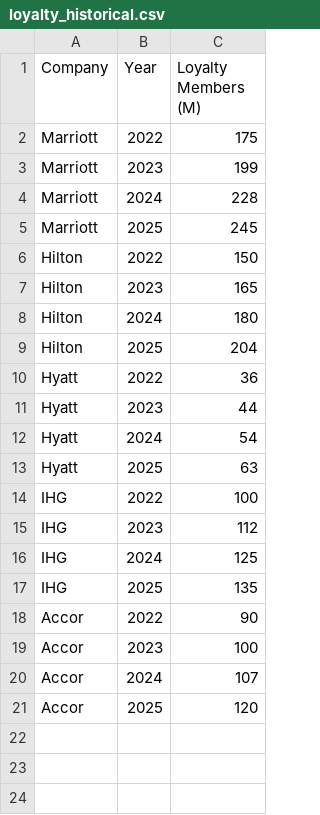
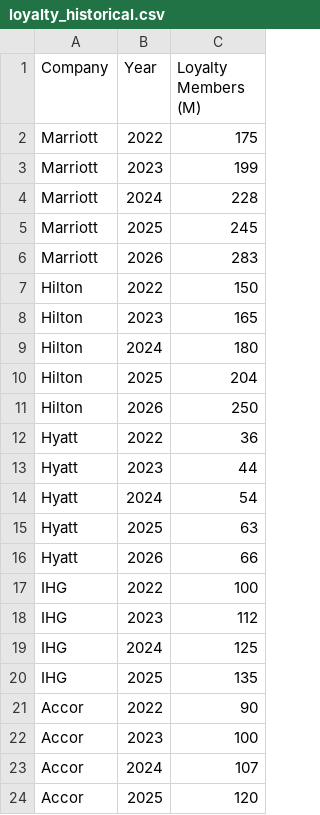
Before and after one commit to amandaseifried/hospitality-dashboard, a CSV file: data/loyalty_historical.csv, drawn as a sheet.

```diff
--- a/data/loyalty_historical.csv
+++ b/data/loyalty_historical.csv
@@ -5,2 +5,3 @@ Marriott,2024,228
 Marriott,2025,245
+Marriott,2026,283
 Hilton,2022,150
@@ -9,2 +10,3 @@ Hilton,2024,180
 Hilton,2025,204
+Hilton,2026,250
 Hyatt,2022,36
@@ -13,2 +15,3 @@ Hyatt,2024,54
 Hyatt,2025,63
+Hyatt,2026,66
 IHG,2022,100
```
Also changed, not shown: 1 other file.
